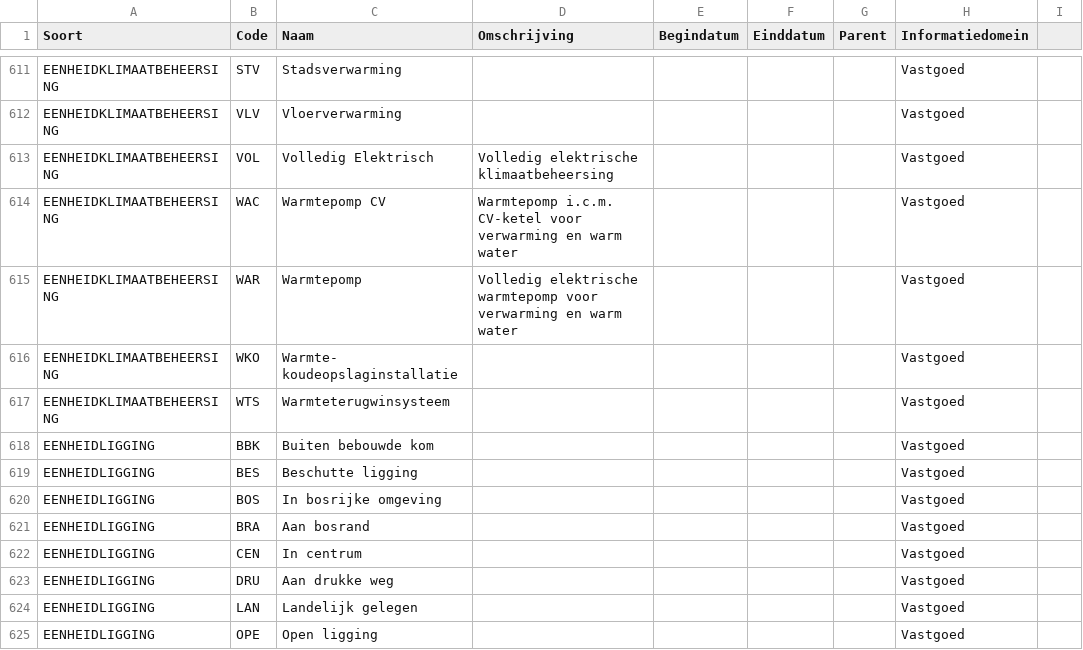
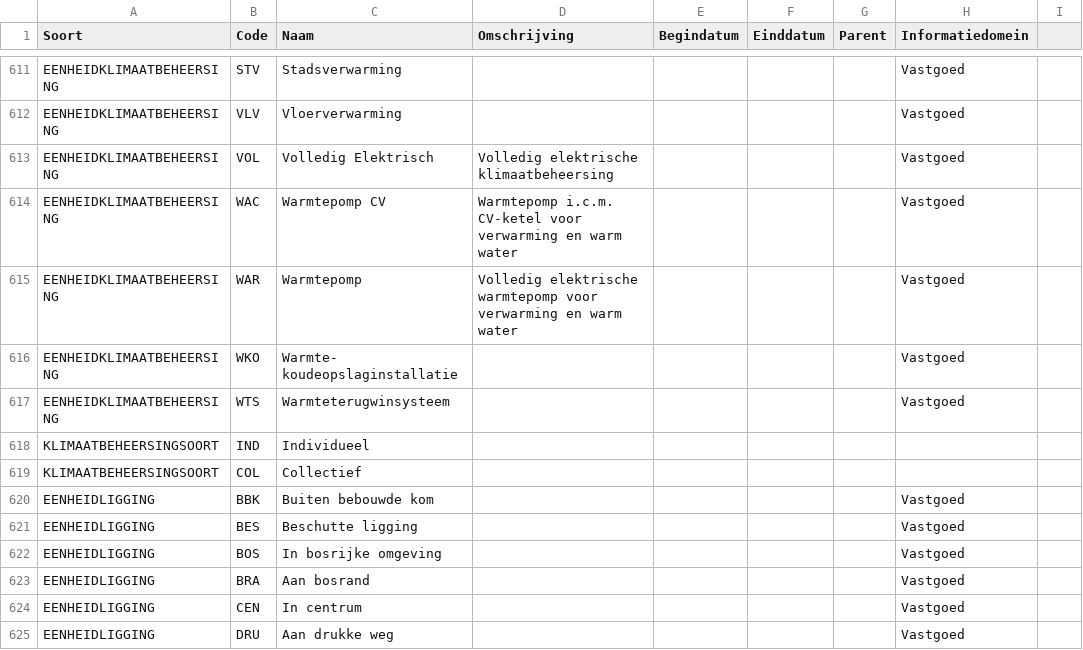
Before and after one commit to Aedes-datastandaarden/vera-referentiedata, a CSV file: Referentiedata.csv, drawn as a sheet; only a part is shown, gaps mark what is left out; the shorter side is filled out with more unchanged rows.

Commit message:
EENHEIDKLIMAATBEHEERSINGSOORT toegevoegd

```diff
--- a/Referentiedata.csv
+++ b/Referentiedata.csv
@@ -617,2 +617,4 @@ EENHEIDKLIMAATBEHEERSING;WKO;Warmte- koudeopslaginstallatie;;;;;Vastgoed;;
 EENHEIDKLIMAATBEHEERSING;WTS;Warmteterugwinsysteem;;;;;Vastgoed;;
+KLIMAATBEHEERSINGSOORT;IND;Individueel;
+KLIMAATBEHEERSINGSOORT;COL;Collectief;
 EENHEIDLIGGING;BBK;Buiten bebouwde kom;;;;;Vastgoed;;
```
